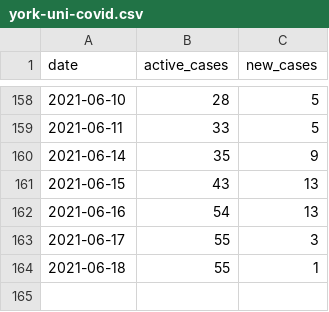
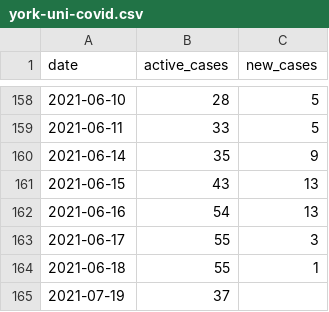
Before and after one commit to YorkVision/York-Uni-COVID-Data, a CSV file: york-uni-covid.csv, drawn as a sheet; only a part is shown, gaps mark what is left out; the diff names each change by its address in the sheet, - before the commit and + after, or states it on an @@ line.

```diff
--- a/york-uni-covid.csv
+++ b/york-uni-covid.csv
+row 165: 2021-07-19 | 37
```
